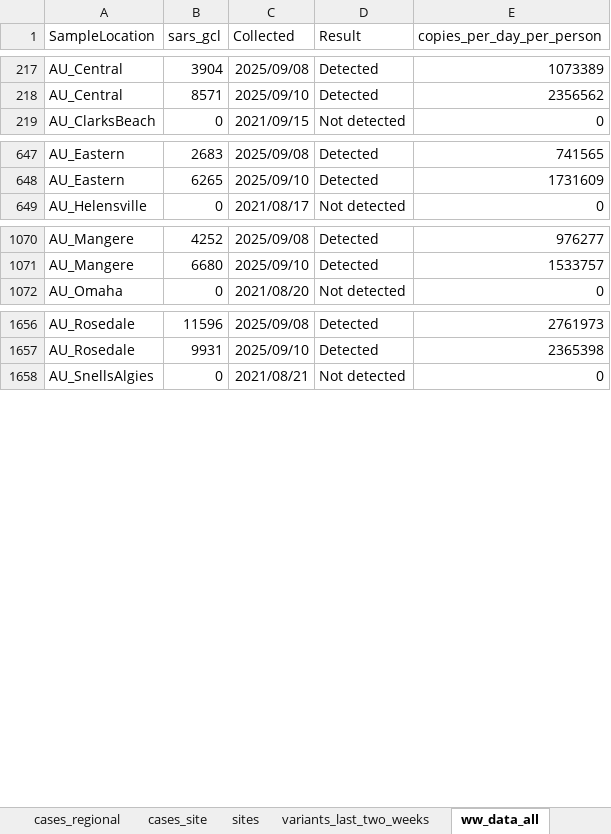
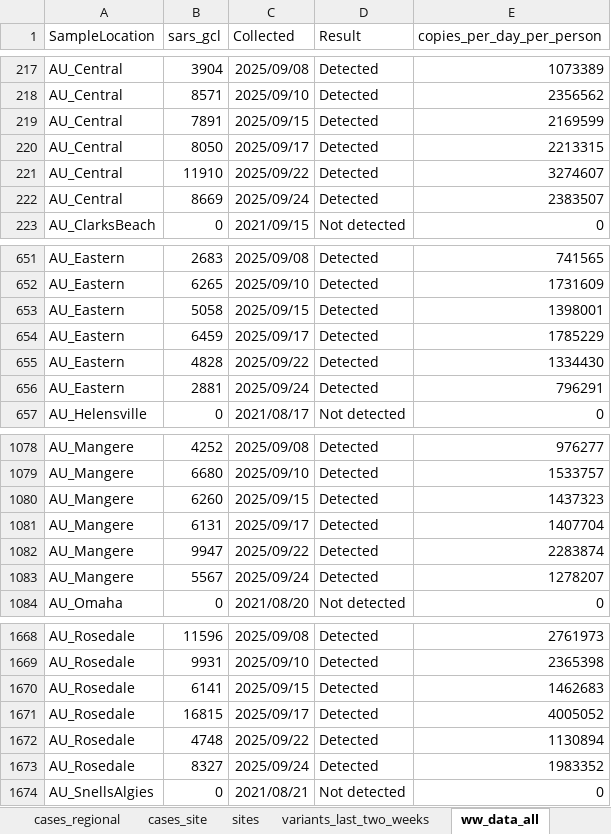
Before and after one commit to ESR-NZ/covid_in_wastewater, an Excel workbook: data/sars_cov2_wastewater_aotearoa.xlsx, sheet ww_data_all, drawn as a sheet; only a part is shown, gaps mark what is left out; values as stored, in another font and other column widths than the file's, no borders; table styles not drawn; the diff covers the shown part only; the diff names each change by its address in the sheet, - before the commit and + after, or states it on an @@ line.

Commit message:
Data for week ending 28 September 2025

```diff
--- a/data/sars_cov2_wastewater_aotearoa.xlsx (sheet ww_data_all)
+++ b/data/sars_cov2_wastewater_aotearoa.xlsx (sheet ww_data_all)
+row 219: AU_Central | 7891 | 2025/09/15 | Detected | 2169599
+row 220: AU_Central | 8050 | 2025/09/17 | Detected | 2213315
+row 221: AU_Central | 11910 | 2025/09/22 | Detected | 3274607
+row 222: AU_Central | 8669 | 2025/09/24 | Detected | 2383507
+row 653: AU_Eastern | 5058 | 2025/09/15 | Detected | 1398001
+row 654: AU_Eastern | 6459 | 2025/09/17 | Detected | 1785229
+row 655: AU_Eastern | 4828 | 2025/09/22 | Detected | 1334430
+row 656: AU_Eastern | 2881 | 2025/09/24 | Detected | 796291
+row 1080: AU_Mangere | 6260 | 2025/09/15 | Detected | 1437323
+row 1081: AU_Mangere | 6131 | 2025/09/17 | Detected | 1407704
+row 1082: AU_Mangere | 9947 | 2025/09/22 | Detected | 2283874
+row 1083: AU_Mangere | 5567 | 2025/09/24 | Detected | 1278207
+row 1670: AU_Rosedale | 6141 | 2025/09/15 | Detected | 1462683
+row 1671: AU_Rosedale | 16815 | 2025/09/17 | Detected | 4005052
+row 1672: AU_Rosedale | 4748 | 2025/09/22 | Detected | 1130894
+row 1673: AU_Rosedale | 8327 | 2025/09/24 | Detected | 1983352
```
Also changed, not shown: 32 added rows elsewhere in this sheet, sheet cases_regional, sheet ww_site, sheet cases_site, sheet ww_regional, sheet ww_national, sheet cases_national, 8 other files.
